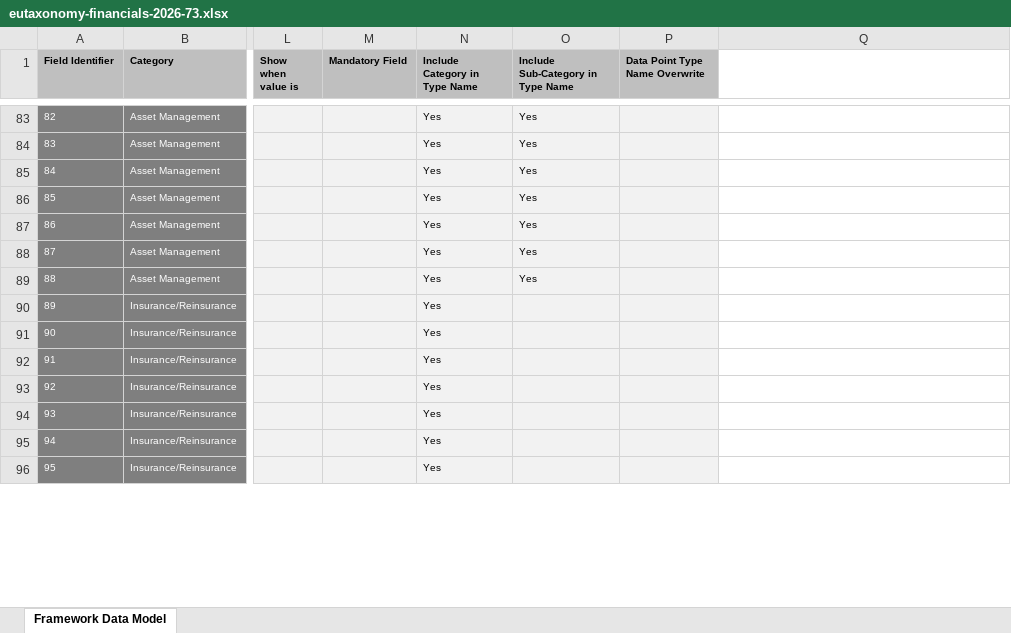
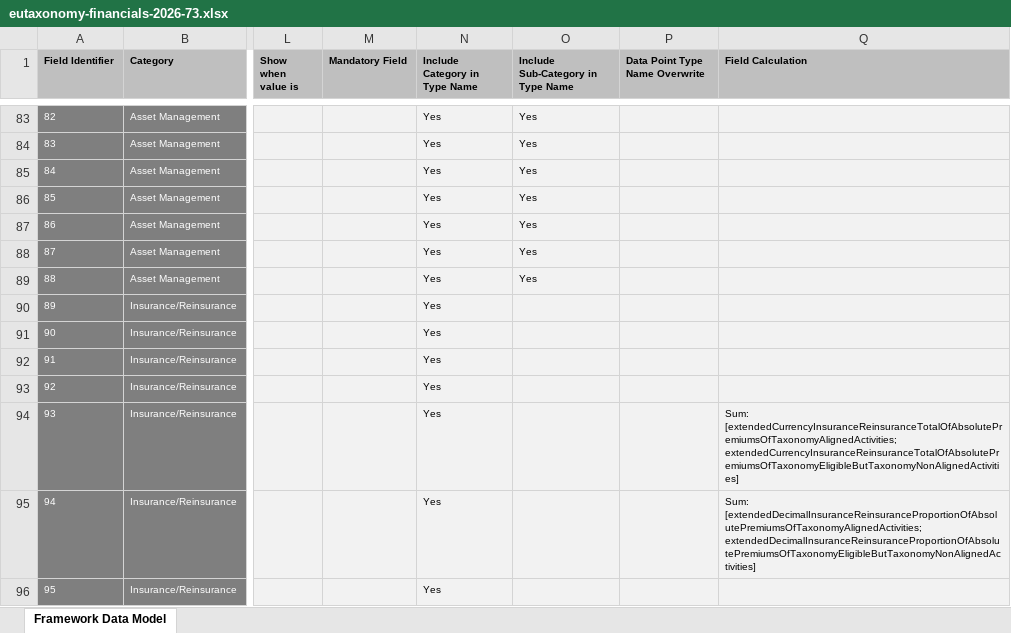
Before and after one commit to d-fine/Dataland, an Excel workbook: dataland-framework-toolbox/inputs/eutaxonomy-financials-2026-73/eutaxonomy-financials-2026-73.xlsx, sheet Framework Data Model, drawn as a sheet; only a part is shown, gaps mark what is left out; values as stored, in another font and other column widths than the file's, no borders; the diff covers the shown part only; the diff names each change by its address in the sheet, - before the commit and + after, or states it on an @@ line.

```diff
--- a/dataland-framework-toolbox/inputs/eutaxonomy-financials-2026-73/eutaxonomy-financials-2026-73.xlsx (sheet Framework Data Model)
+++ b/dataland-framework-toolbox/inputs/eutaxonomy-financials-2026-73/eutaxonomy-financials-2026-73.xlsx (sheet Framework Data Model)
-Q1: (empty)
+Q1: Field Calculation
-Q1 fill: none
+Q1 fill: #BFBFBF
-Q83:Q96 fill: none
+Q83:Q96 fill: #F2F2F2
-Q94 (Field Calculation): (empty)
+Q94 (Field Calculation): Sum: [extendedCurrencyInsuranceReinsuranceTotalOfAbsolutePremiumsOfTaxonomyAlignedActivities;extendedCurrencyInsuranceReinsuranceTotalOfAbsolutePremiumsOfTaxonomyEligibleButTaxonomyNonAlignedActivities]
-Q95 (Field Calculation): (empty)
+Q95 (Field Calculation): Sum: [extendedDecimalInsuranceReinsuranceProportionOfAbsolutePremiumsOfTaxonomyAlignedActivities;extendedDecimalInsuranceReinsuranceProportionOfAbsolutePremiumsOfTaxonomyEligibleButTaxonomyNonAlignedActivities]
```
Also changed, not shown: 16 edited cells and cell formats elsewhere in this sheet, dataland-framework-toolbox/inputs/eutaxonomy-non-financials-2026-73/eutaxonomy-non-financials-2026-73.xlsx, dataland-framework-toolbox/inputs/sfdr/sfdr.xlsx.
